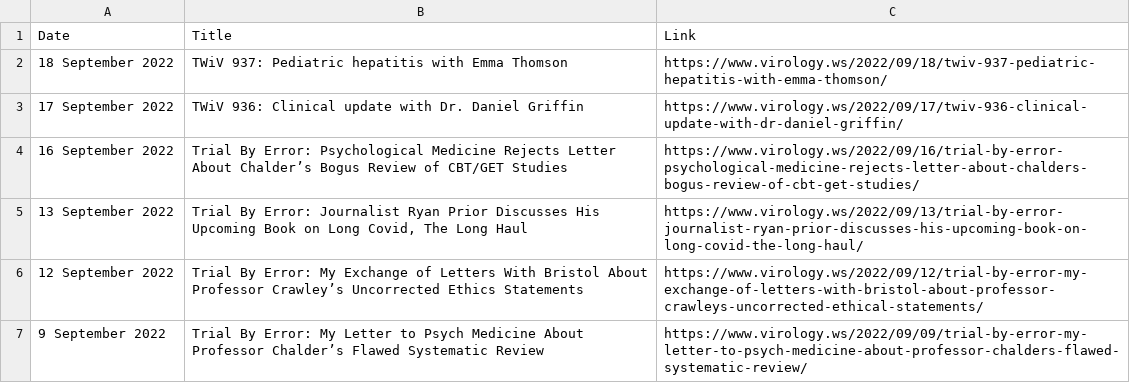
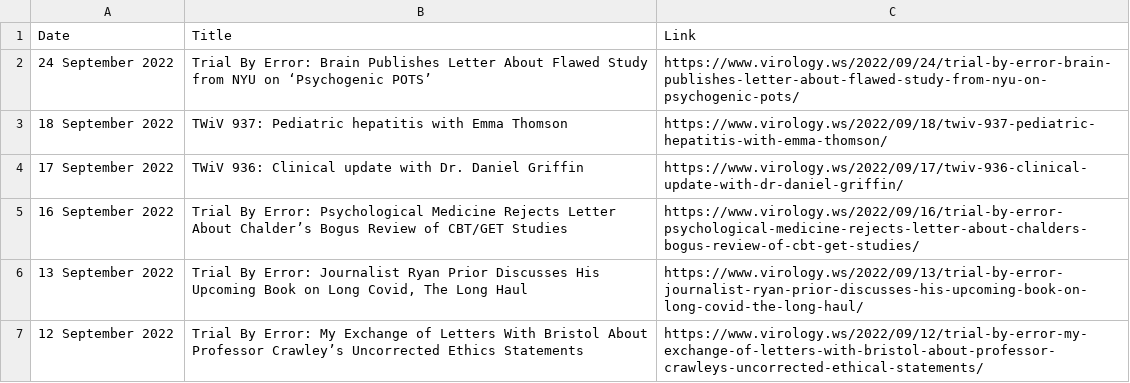
Before and after one commit to bbennett80/virology_blog, a CSV file: virology_blog.csv, drawn as a sheet; only a part is shown; the shorter side is filled out with more unchanged rows; the diff names each change by its address in the sheet, - before the commit and + after, or states it on an @@ line.

```diff
--- a/virology_blog.csv
+++ b/virology_blog.csv
+row 2: 24 September 2022 | Trial By Error: Brain Publishes Letter About Flawed Study from NYU on ‘Psychogenic POTS’ | https://www.virology.ws/2022/09/24/trial-by-error-brain-publishes-letter-about-flawed-study-from-nyu-on-psychogenic-pots/
```
